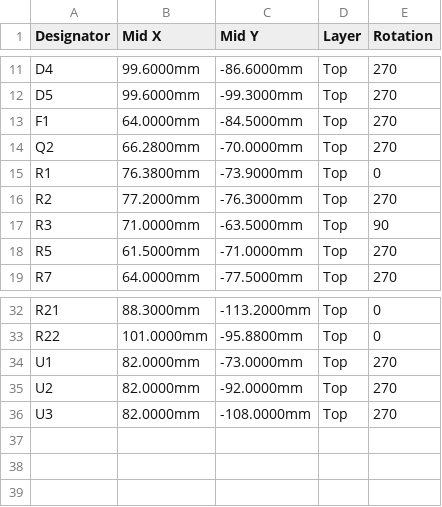
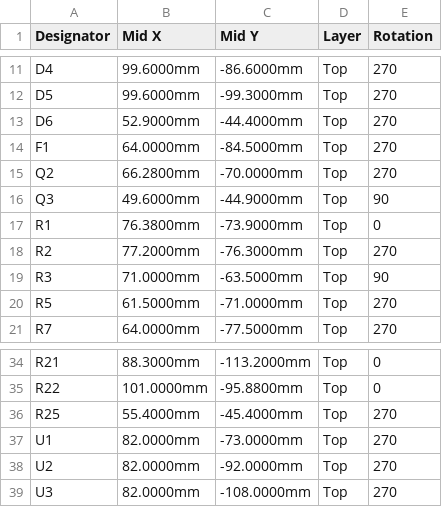
Before and after one commit to leedanie2/curve-tracer, a CSV file: hardware/fab/jlc/curve-tracer_cpl_jlc.csv, drawn as a sheet; only a part is shown, gaps mark what is left out; the diff names each change by its address in the sheet, - before the commit and + after, or states it on an @@ line.

```diff
--- a/hardware/fab/jlc/curve-tracer_cpl_jlc.csv
+++ b/hardware/fab/jlc/curve-tracer_cpl_jlc.csv
+row 13: D6 | 52.9000mm | -44.4000mm | Top | 270
+row 16: Q3 | 49.6000mm | -44.9000mm | Top | 90
+row 36: R25 | 55.4000mm | -45.4000mm | Top | 270
```
Also changed, not shown: hardware/fab/curve-tracer_bom.csv, hardware/fab/jlc/curve-tracer_bom_jlc.csv, 26 other files.
